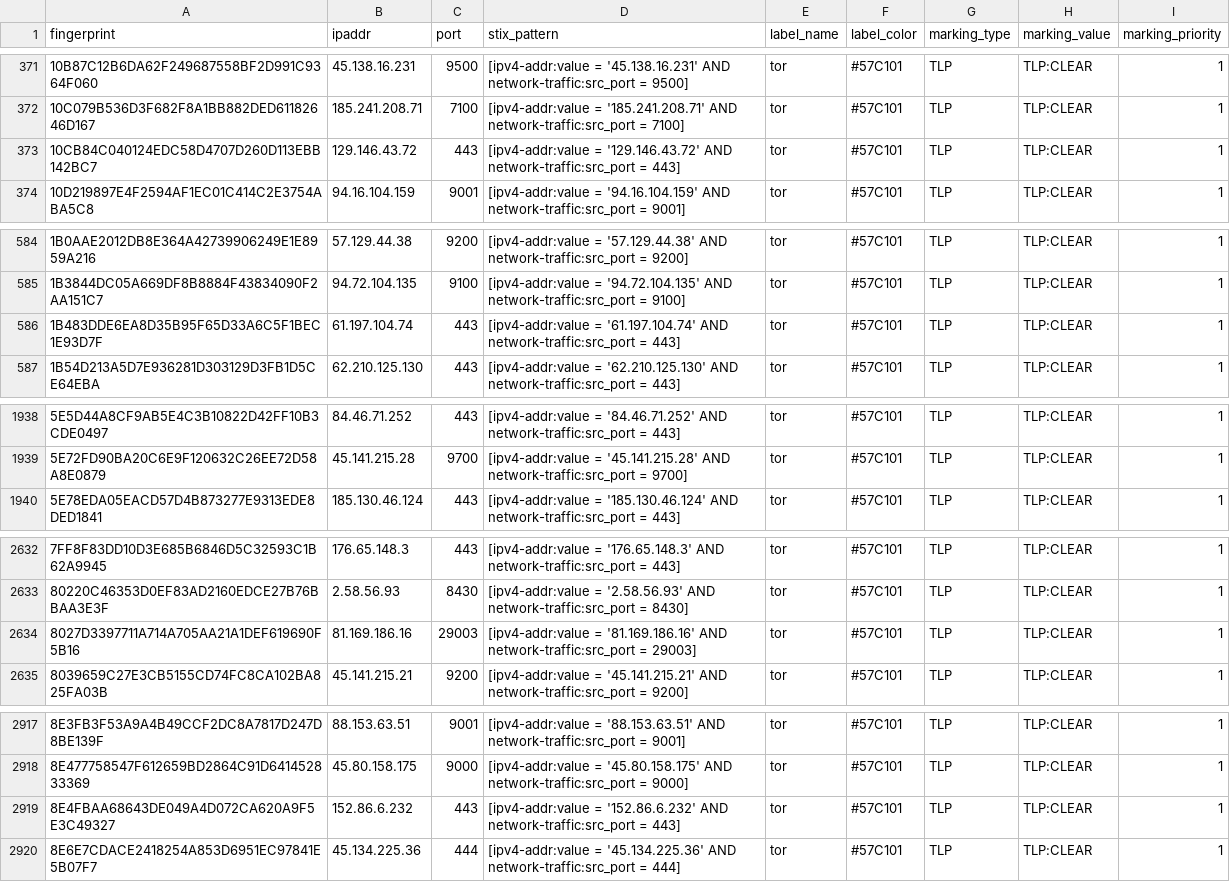
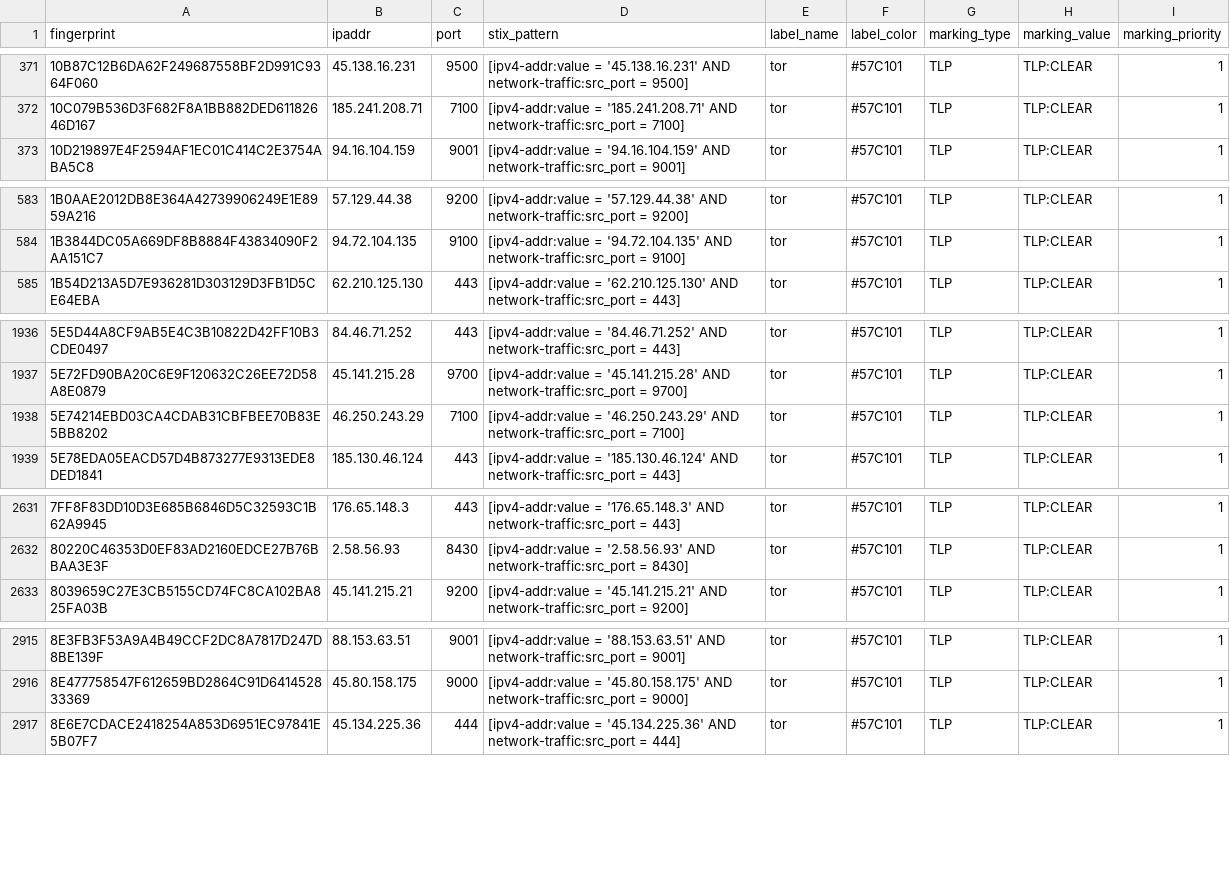
Before and after one commit to DreadFog/tor_csv_feed_opencti, a CSV file: latest.guards_v4.csv, drawn as a sheet; only a part is shown, gaps mark what is left out; removed rows and columns are numbered as before the commit, all else as after; the diff covers the shown part only; the diff names each change by its address in the sheet, - before the commit and + after, or states it on an @@ line.

```diff
--- a/latest.guards_v4.csv
+++ b/latest.guards_v4.csv
-row 373: 10CB84C040124EDC58D4707D260D113EBB142BC7 | 129.146.43.72 | 443 | [ipv4-addr:value = '129.146.43.72' AND network-traffic:src_port = 443] | tor | #57C101 | TLP | TLP:CLEAR | 1
-row 586: 1B483DDE6EA8D35B95F65D33A6C5F1BEC1E93D7F | 61.197.104.74 | 443 | [ipv4-addr:value = '61.197.104.74' AND network-traffic:src_port = 443] | tor | #57C101 | TLP | TLP:CLEAR | 1
+row 1938: 5E74214EBD03CA4CDAB31CBFBEE70B83E5BB8202 | 46.250.243.29 | 7100 | [ipv4-addr:value = '46.250.243.29' AND network-traffic:src_port = 7100] | tor | #57C101 | TLP | TLP:CLEAR | 1
-row 2634: 8027D3397711A714A705AA21A1DEF619690F5B16 | 81.169.186.16 | 29003 | [ipv4-addr:value = '81.169.186.16' AND network-traffic:src_port = 29003] | tor | #57C101 | TLP | TLP:CLEAR | 1
-row 2919: 8E4FBAA68643DE049A4D072CA620A9F5E3C49327 | 152.86.6.232 | 443 | [ipv4-addr:value = '152.86.6.232' AND network-traffic:src_port = 443] | tor | #57C101 | TLP | TLP:CLEAR | 1
```
Also changed, not shown: 2 added rows and 2 removed rows elsewhere in this file, latest.all_v6.csv, latest.exits_v4.csv, 3 other files.
